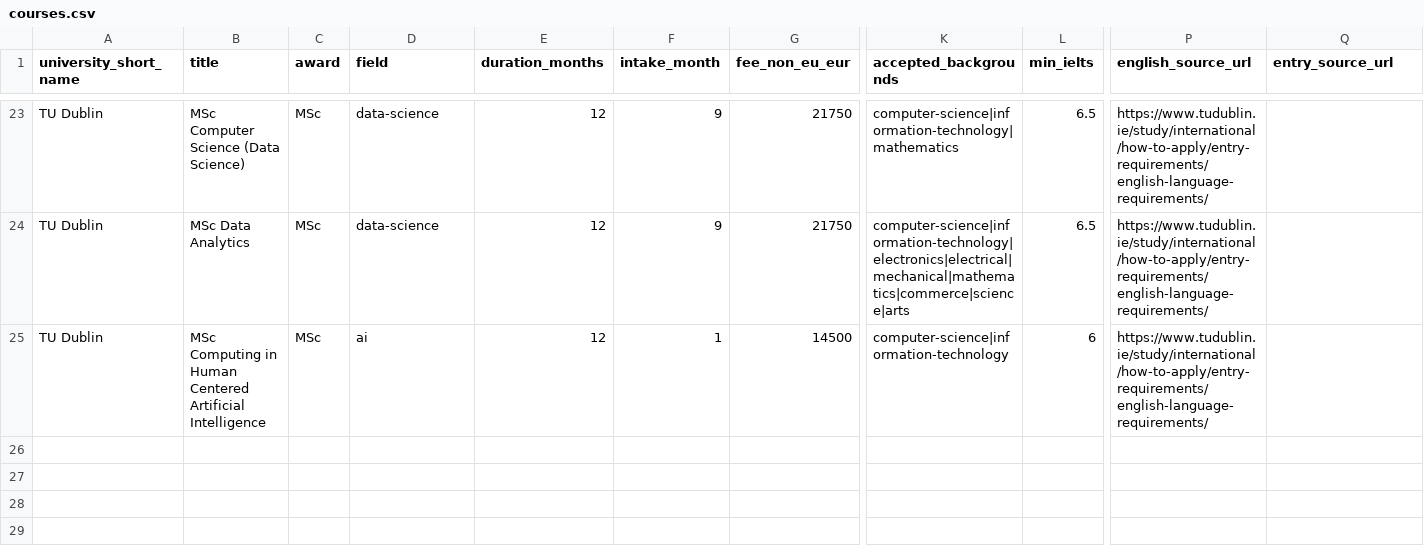
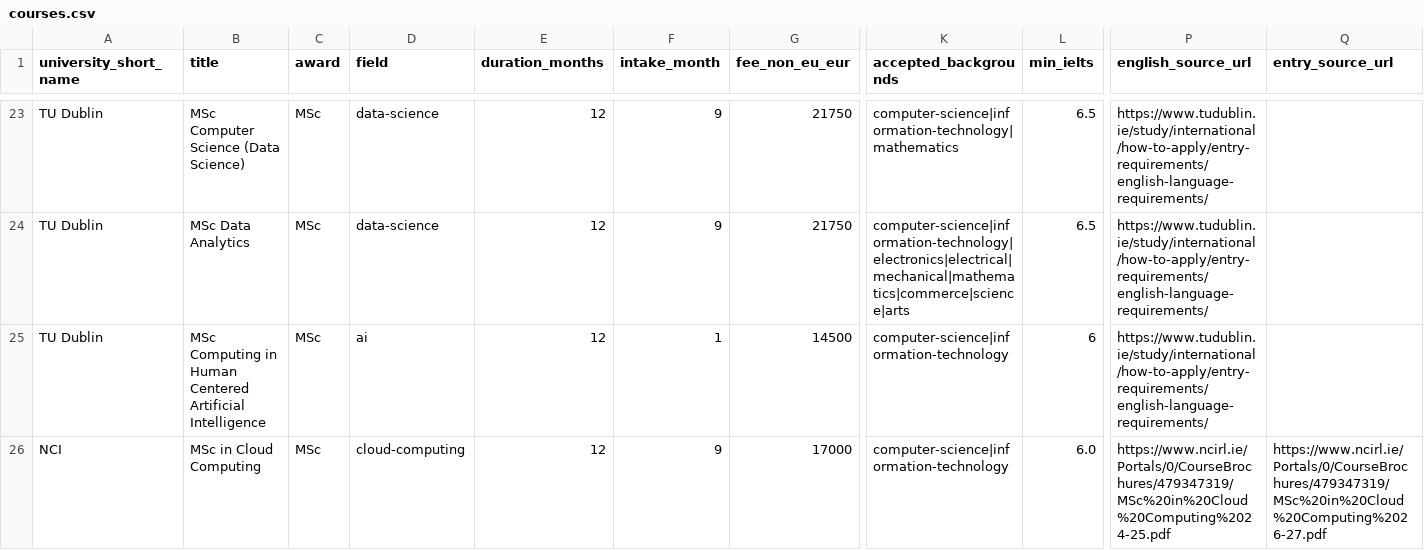
Before and after one commit to shrutimane2409/compass, a CSV file: data/courses.csv, drawn as a sheet; only a part is shown, gaps mark what is left out; rows hold the shown columns only; the diff names each change by its address in the sheet, - before the commit and + after, or states it on an @@ line.

Commit message:
Add NCI MSc in Cloud Computing; floating, resizable chat; collapsible, resizable sidebar and profile panel

```diff
--- a/data/courses.csv
+++ b/data/courses.csv
+row 26: NCI | MSc in Cloud Computing | MSc | cloud-computing | 12 | 9 | 17000 | computer-science|information-technology | 6.0 | https://www.ncirl.ie/Portals/0/CourseBrochures/479347319/MSc%20in%20Cloud%20Computing%2024-25.pdf | https://www.ncirl.ie/Portals/0/CourseBrochures/479347319/MSc%20in%20Cloud%20Computing%2026-27.pdf
```
Also changed, not shown: 9 other files.
